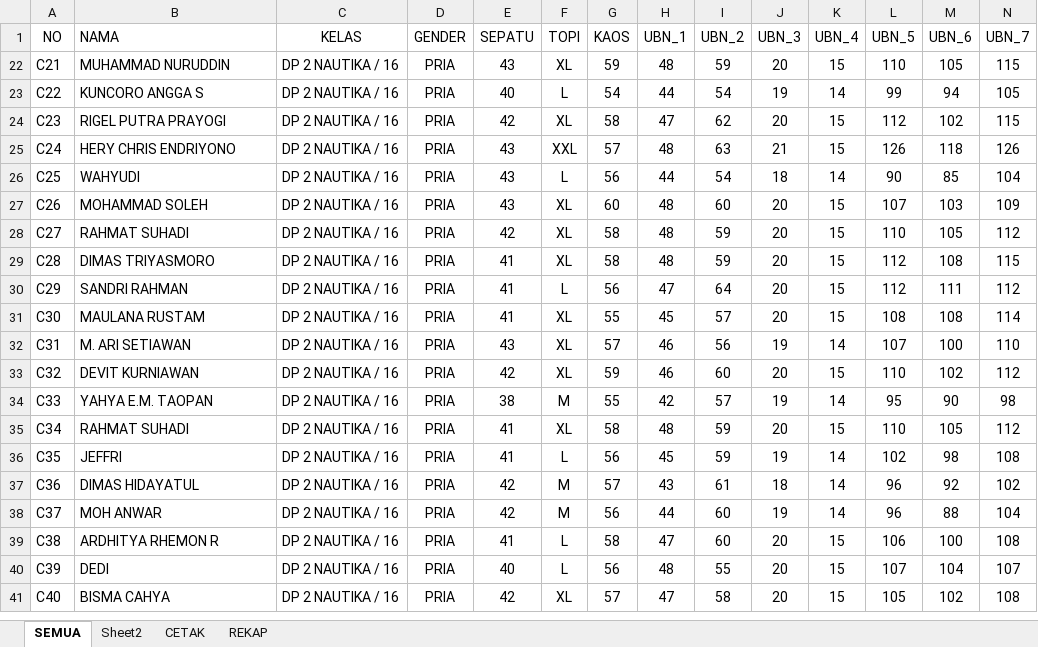
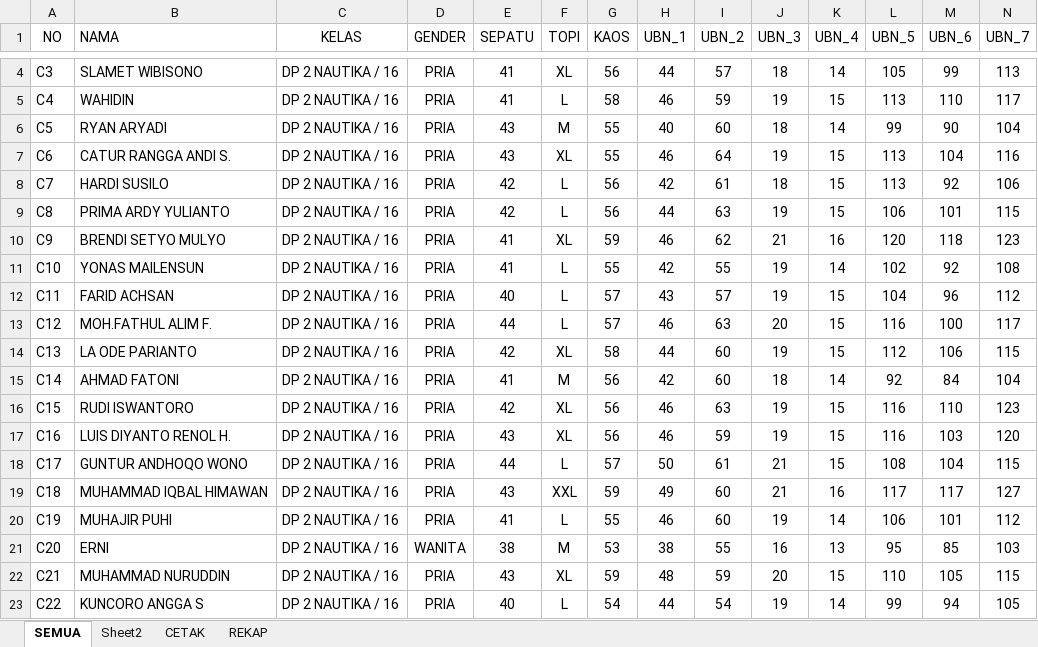
Before and after one commit to dedyhariadi/progress, an Excel workbook: 10. PDH DP 2N16(ABU ABU T16(UNGU)/UKURAN.xlsm, sheet SEMUA, drawn as a sheet; only a part is shown, gaps mark what is left out; the shorter side is filled out with more unchanged rows; values as stored, in another font and other column widths than the file's, no borders; rows hold the shown columns only; the diff covers the shown part only; the diff names each change by its address in the sheet, - before the commit and + after, or states it on an @@ line.

Commit message:
krtik ukuran dp2nt16 dan dp1nt9

```diff
--- a/10. PDH DP 2N16(ABU ABU T16(UNGU)/UKURAN.xlsm (sheet SEMUA)
+++ b/10. PDH DP 2N16(ABU ABU T16(UNGU)/UKURAN.xlsm (sheet SEMUA)
@@ row 4 unhidden: C3 | SLAMET WIBISONO | DP 2 NAUTIKA / 16 | PRIA | 41 | XL | 56 | 44 | 57 | 18 | 14 | 105 | 99 | 113 @@
@@ row 5 unhidden: C4 | WAHIDIN | DP 2 NAUTIKA / 16 | PRIA | 41 | L | 58 | 46 | 59 | 19 | 15 | 113 | 110 | 117 @@
+row 6: C5 | RYAN ARYADI | DP 2 NAUTIKA / 16 | PRIA | 43 | M | 55 | 40 | 60 | 18 | 14 | 99 | 90 | 104
@@ row 7 unhidden: C6 | CATUR RANGGA ANDI S. | DP 2 NAUTIKA / 16 | PRIA | 43 | XL | 55 | 46 | 64 | 19 | 15 | 113 | 104 | 116 @@
@@ row 8 unhidden: C7 | HARDI SUSILO | DP 2 NAUTIKA / 16 | PRIA | 42 | L | 56 | 42 | 61 | 18 | 15 | 113 | 92 | 106 @@
@@ row 9 unhidden: C8 | PRIMA ARDY YULIANTO | DP 2 NAUTIKA / 16 | PRIA | 42 | L | 56 | 44 | 63 | 19 | 15 | 106 | 101 | 115 @@
@@ row 10 unhidden: C9 | BRENDI SETYO MULYO | DP 2 NAUTIKA / 16 | PRIA | 41 | XL | 59 | 46 | 62 | 21 | 16 | 120 | 118 | 123 @@
@@ row 11 unhidden: C10 | YONAS MAILENSUN | DP 2 NAUTIKA / 16 | PRIA | 41 | L | 55 | 42 | 55 | 19 | 14 | 102 | 92 | 108 @@
@@ row 12 unhidden: C11 | FARID ACHSAN | DP 2 NAUTIKA / 16 | PRIA | 40 | L | 57 | 43 | 57 | 19 | 15 | 104 | 96 | 112 @@
@@ row 13 unhidden: C12 | MOH.FATHUL ALIM F. | DP 2 NAUTIKA / 16 | PRIA | 44 | L | 57 | 46 | 63 | 20 | 15 | 116 | 100 | 117 @@
@@ row 14 unhidden: C13 | LA ODE PARIANTO | DP 2 NAUTIKA / 16 | PRIA | 42 | XL | 58 | 44 | 60 | 19 | 15 | 112 | 106 | 115 @@
@@ row 15 unhidden: C14 | AHMAD FATONI | DP 2 NAUTIKA / 16 | PRIA | 41 | M | 56 | 42 | 60 | 18 | 14 | 92 | 84 | 104 @@
@@ row 16 unhidden: C15 | RUDI ISWANTORO | DP 2 NAUTIKA / 16 | PRIA | 42 | XL | 56 | 46 | 63 | 19 | 15 | 116 | 110 | 123 @@
@@ row 17 unhidden: C16 | LUIS DIYANTO RENOL H. | DP 2 NAUTIKA / 16 | PRIA | 43 | XL | 56 | 46 | 59 | 19 | 15 | 116 | 103 | 120 @@
@@ row 18 unhidden: C17 | GUNTUR ANDHOQO WONO | DP 2 NAUTIKA / 16 | PRIA | 44 | L | 57 | 50 | 61 | 21 | 15 | 108 | 104 | 115 @@
@@ row 19 unhidden: C18 | MUHAMMAD IQBAL HIMAWAN | DP 2 NAUTIKA / 16 | PRIA | 43 | XXL | 59 | 49 | 60 | 21 | 16 | 117 | 117 | 127 @@
@@ row 20 unhidden: C19 | MUHAJIR PUHI | DP 2 NAUTIKA / 16 | PRIA | 41 | L | 55 | 46 | 60 | 19 | 14 | 106 | 101 | 112 @@
@@ row 21 unhidden: C20 | ERNI | DP 2 NAUTIKA / 16 | WANITA | 38 | M | 53 | 38 | 55 | 16 | 13 | 95 | 85 | 103 @@
```
Also changed, not shown: 29 added rows, 7 hidden or unhidden rows, 1 edited cell and cell formats elsewhere in this sheet, sheet REKAP, formulas that keep their value, Kaos/REKAPITULASI.xlsx, 15 other files.
